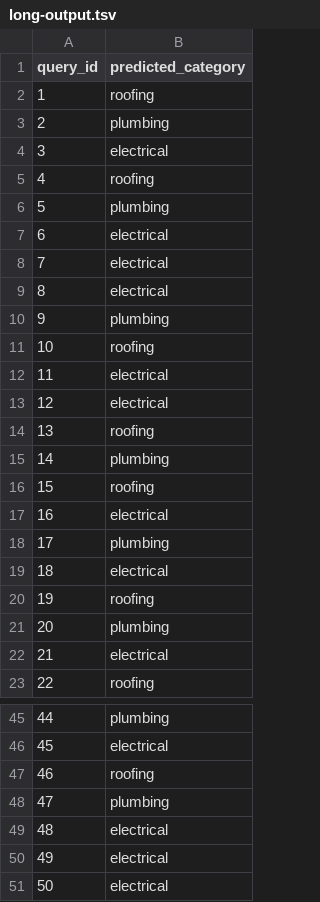
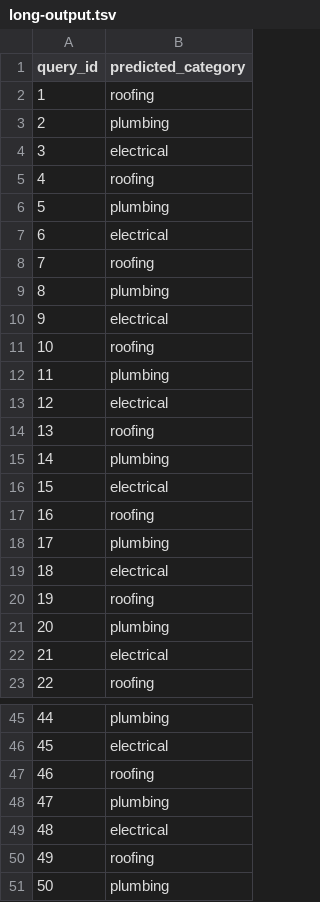
Before and after one commit to muathdb/Project-11, a TSV file: long-output.tsv, drawn as a sheet; only a part is shown, gaps mark what is left out; the diff covers the shown part only.

```diff
--- a/long-output.tsv
+++ b/long-output.tsv
@@ -7,7 +7,7 @@ query_id	predicted_category
 6	electrical
-7	electrical
-8	electrical
-9	plumbing
+7	roofing
+8	plumbing
+9	electrical
 10	roofing
-11	electrical
+11	plumbing
 12	electrical
@@ -15,4 +15,4 @@ query_id	predicted_category
 14	plumbing
-15	roofing
-16	electrical
+15	electrical
+16	roofing
 17	plumbing
@@ -49,3 +49,3 @@ query_id	predicted_category
 48	electrical
-49	electrical
-50	electrical
+49	roofing
+50	plumbing
```
Also changed, not shown: 6 edited cells elsewhere in this file, 2 other files.
